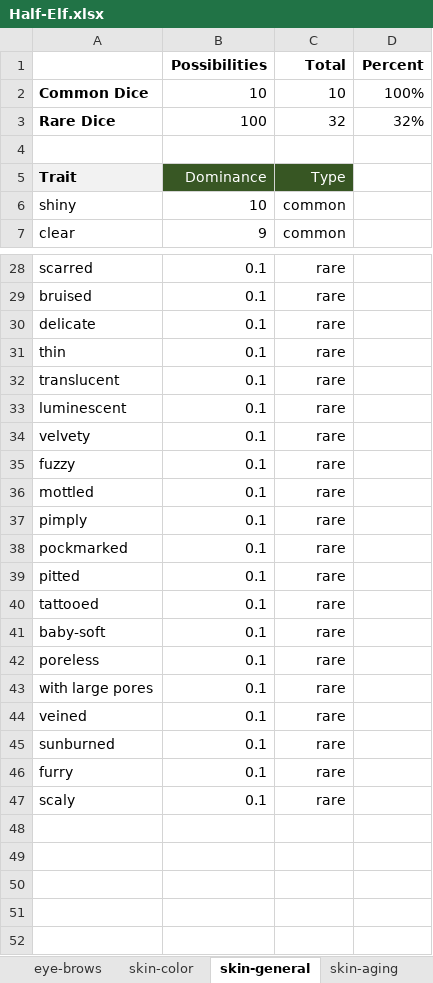
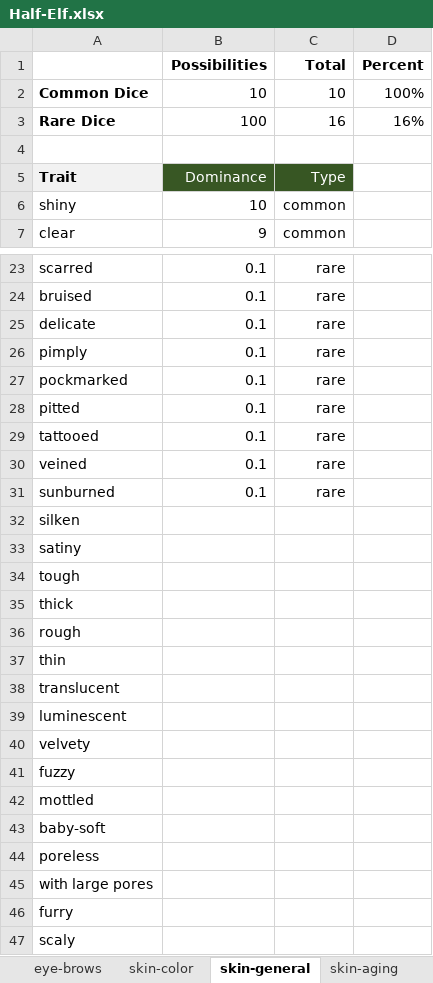
Before and after one commit to opendnd/genetica, an Excel workbook: scripts/Half-Elf.xlsx, sheet skin-general, drawn as a sheet; only a part is shown, gaps mark what is left out; values as stored, in another font and other column widths than the file's, no borders; removed rows and columns are numbered as before the commit, all else as after; the diff covers the shown part only; the diff names each change by its address in the sheet, - before the commit and + after, or states it on an @@ line.

```diff
--- a/scripts/Half-Elf.xlsx (sheet skin-general)
+++ b/scripts/Half-Elf.xlsx (sheet skin-general)
-C3 (Total): 32
+C3 (Total): 16
-D3 (Percent): 32%
+D3 (Percent): 16%
-row 31: thin | 0.1 | rare
-row 32: translucent | 0.1 | rare
-row 33: luminescent | 0.1 | rare
-row 34: velvety | 0.1 | rare
-row 35: fuzzy | 0.1 | rare
-row 36: mottled | 0.1 | rare
-row 41: baby-soft | 0.1 | rare
-row 42: poreless | 0.1 | rare
-row 43: with large pores | 0.1 | rare
+row 32: silken
+row 33: satiny
+row 34: tough
+row 35: thick
+row 36: rough
+row 37: thin
+row 38: translucent
+row 39: luminescent
+row 40: velvety
+row 41: fuzzy
+row 42: mottled
+row 43: baby-soft
+row 44: poreless
+row 45: with large pores
-B46:B47 (Possibilities): 0.1
+B46:B47 (Possibilities): (empty)
-C46:C47 (Total): rare
+C46:C47 (Total): (empty)
```
Also changed, not shown: 5 removed rows elsewhere in this sheet, sheet hair-general, sheet hair-color, sheet eye-shape, sheet face-shape, sheet hair-facial, sheet sex-male, 1 more sheet, formulas that keep their value, 1 other file.
